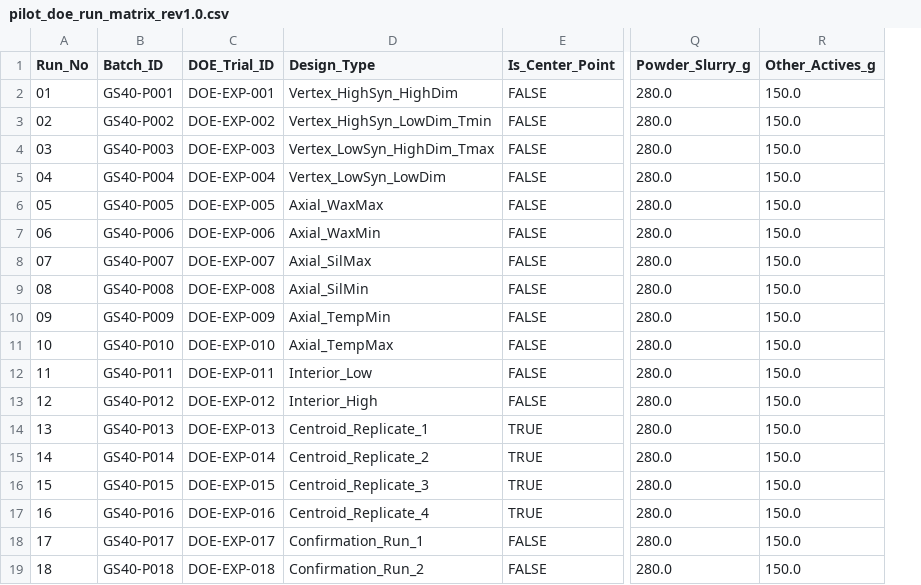
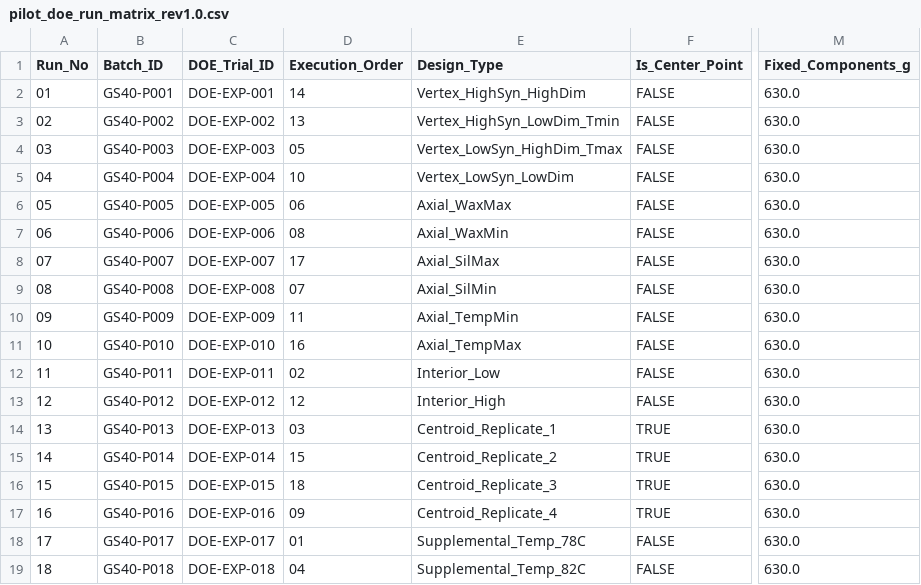
Before and after one commit to youngseokchomajn-web/GLIDE-SPEC-40, a CSV file: data/doe/pilot_doe_run_matrix_rev1.0.csv, drawn as a sheet; only a part is shown, gaps mark what is left out; removed rows and columns are numbered as before the commit, all else as after; the diff names each change by its address in the sheet, - before the commit and + after, or states it on an @@ line.

Commit message:
docs(protocol): refine protocol with 630g fixed weight balance, randomized execution order, and supplemental run designation

```diff
--- a/data/doe/pilot_doe_run_matrix_rev1.0.csv
+++ b/data/doe/pilot_doe_run_matrix_rev1.0.csv
+column D (Execution_Order), rows 2-19: 14 | 13 | 05 | 10 | 06 | 08 | 17 | 07 | 11 | 16 | 02 | 12 | 03 | 15 | 18 | 09 | 01 | 04
+column M (Fixed_Components_g), rows 2-19: all 630.0
-column Q (Powder_Slurry_g), rows 2-19: all 280.0
-column R (Other_Actives_g), rows 2-19: all 150.0
-E18 (Design_Type): Confirmation_Run_1
+E18 (Design_Type): Supplemental_Temp_78C
-E19 (Design_Type): Confirmation_Run_2
+E19 (Design_Type): Supplemental_Temp_82C
```
Also changed, not shown: 1 other file.
